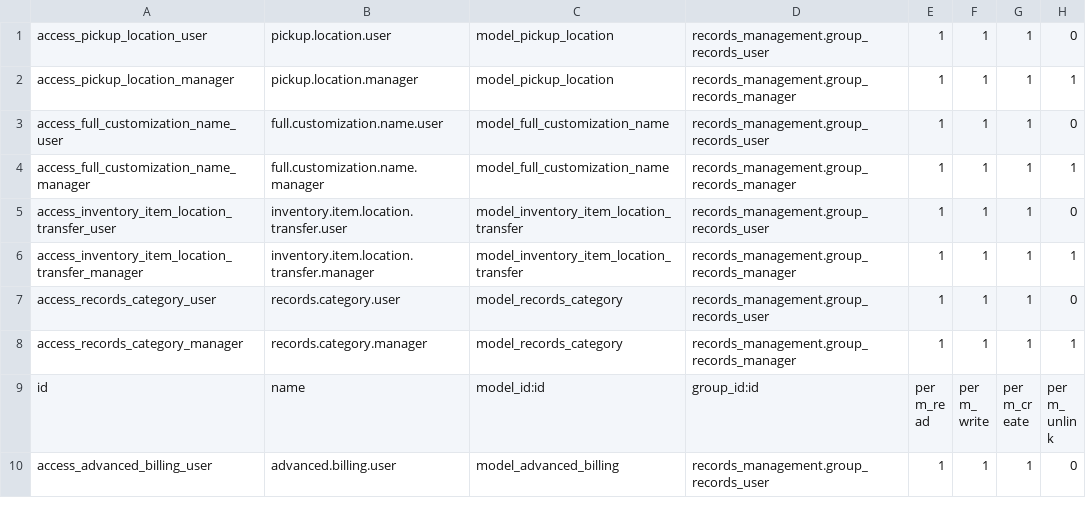
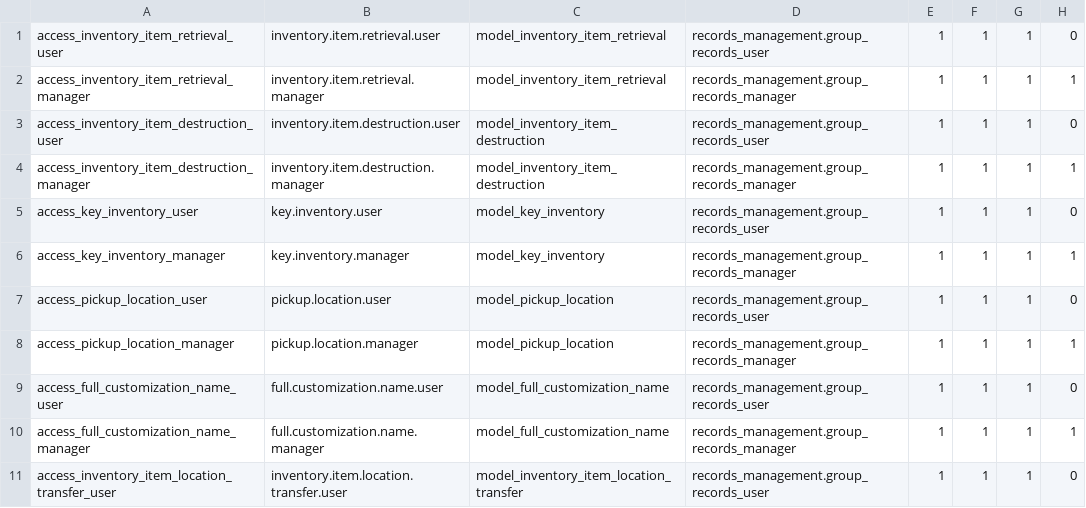
Before and after one commit to John75SunCity/ssh-git-github.com-odoo-odoo.git-18.0, a CSV file: records_management/security/ir.model.access.csv, drawn as a sheet; only a part is shown; the shorter side is filled out with more unchanged rows; the diff names each change by its address in the sheet, - before the commit and + after, or states it on an @@ line.

Commit message:
feat: add models and views for inventory item retrieval and destruction, including access rights and UI enhancements

```diff
--- a/records_management/security/ir.model.access.csv
+++ b/records_management/security/ir.model.access.csv
+row 1: access_inventory_item_retrieval_user | inventory.item.retrieval.user | model_inventory_item_retrieval | records_management.group_records_user | 1 | 1 | 1 | 0
+row 2: access_inventory_item_retrieval_manager | inventory.item.retrieval.manager | model_inventory_item_retrieval | records_management.group_records_manager | 1 | 1 | 1 | 1
+row 3: access_inventory_item_destruction_user | inventory.item.destruction.user | model_inventory_item_destruction | records_management.group_records_user | 1 | 1 | 1 | 0
+row 4: access_inventory_item_destruction_manager | inventory.item.destruction.manager | model_inventory_item_destruction | records_management.group_records_manager | 1 | 1 | 1 | 1
+row 5: access_key_inventory_user | key.inventory.user | model_key_inventory | records_management.group_records_user | 1 | 1 | 1 | 0
+row 6: access_key_inventory_manager | key.inventory.manager | model_key_inventory | records_management.group_records_manager | 1 | 1 | 1 | 1
```
Also changed, not shown: 11 other files.
